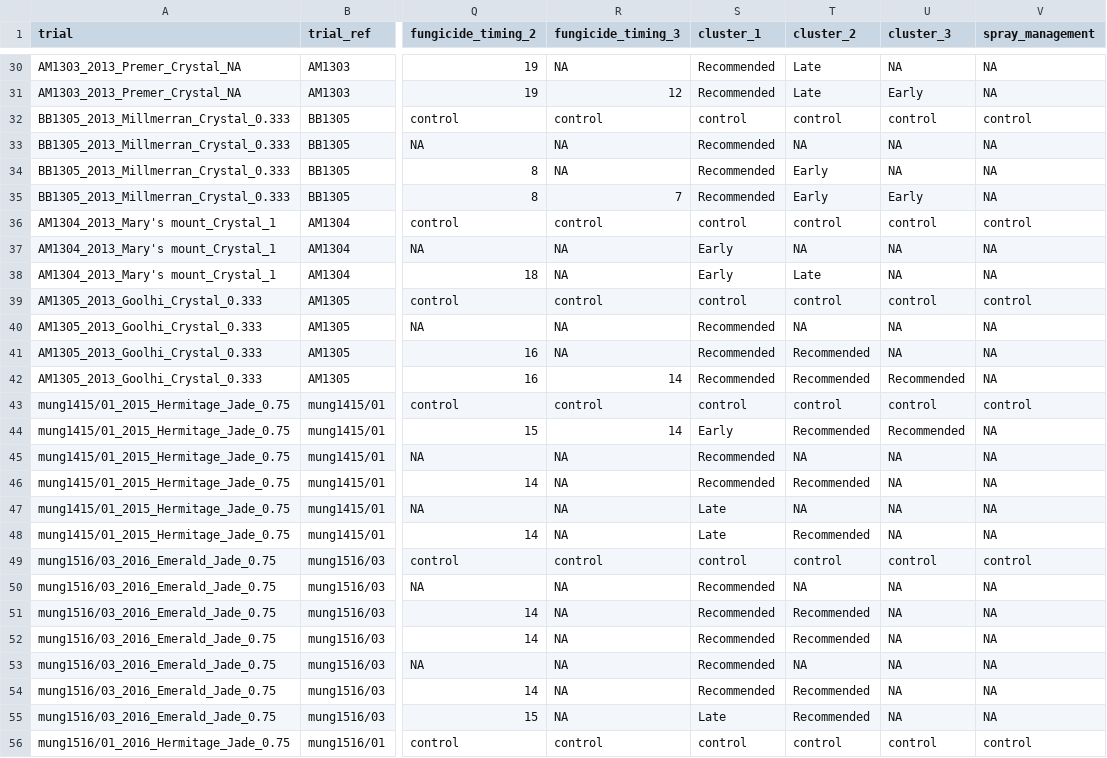
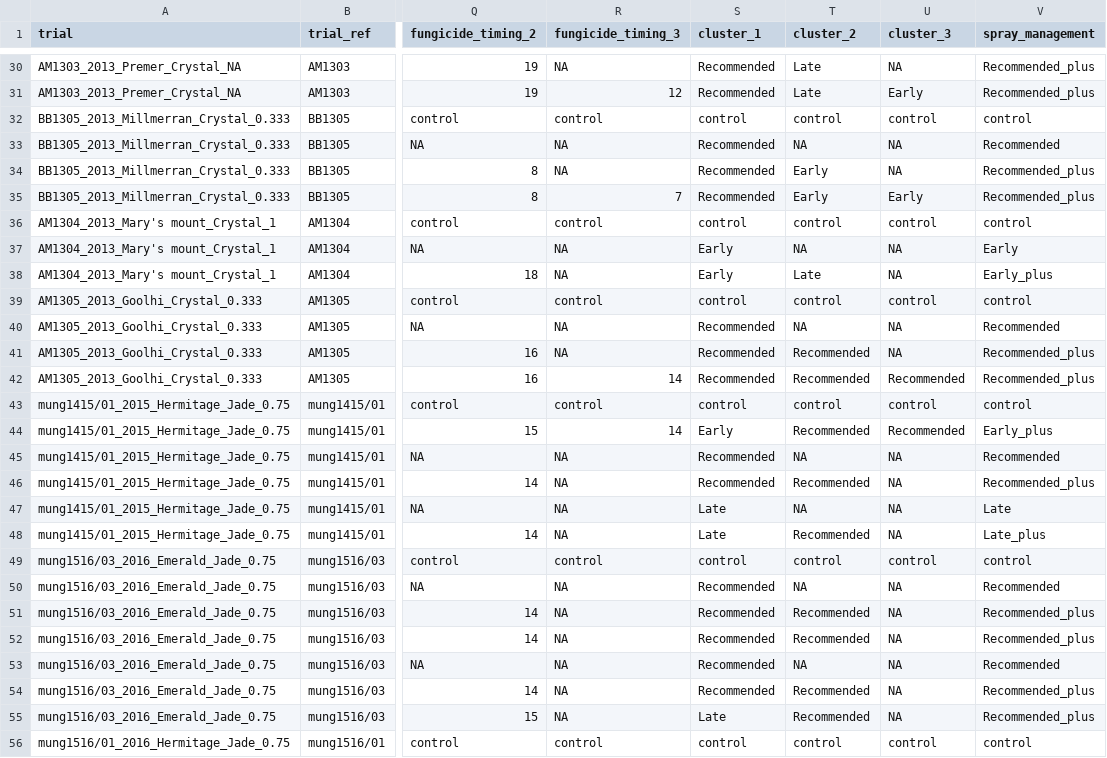
Before and after one commit to openplantpathology/Mungbean_PM, a CSV file: data/slim_PM_clusterdat.csv, drawn as a sheet; only a part is shown, gaps mark what is left out; the diff covers the shown part only; the diff names each change by its address in the sheet, - before the commit and + after, or states it on an @@ line.

Commit message:
Spray management cluster code correction

```diff
--- a/data/slim_PM_clusterdat.csv
+++ b/data/slim_PM_clusterdat.csv
-V30:V31 (spray_management): NA
+V30:V31 (spray_management): Recommended_plus
-V33 (spray_management): NA
+V33 (spray_management): Recommended
-V34:V35 (spray_management): NA
+V34:V35 (spray_management): Recommended_plus
-V37 (spray_management): NA
+V37 (spray_management): Early
-V38 (spray_management): NA
+V38 (spray_management): Early_plus
-V40 (spray_management): NA
+V40 (spray_management): Recommended
-V41:V42 (spray_management): NA
+V41:V42 (spray_management): Recommended_plus
-V44 (spray_management): NA
+V44 (spray_management): Early_plus
-V45 (spray_management): NA
+V45 (spray_management): Recommended
-V46 (spray_management): NA
+V46 (spray_management): Recommended_plus
-V47 (spray_management): NA
+V47 (spray_management): Late
-V48 (spray_management): NA
+V48 (spray_management): Late_plus
-V50 (spray_management): NA
+V50 (spray_management): Recommended
-V51:V52 (spray_management): NA
+V51:V52 (spray_management): Recommended_plus
-V53 (spray_management): NA
+V53 (spray_management): Recommended
-V54:V55 (spray_management): NA
+V54:V55 (spray_management): Recommended_plus
```
Also changed, not shown: 111 edited cells elsewhere in this file, 1 other file.
